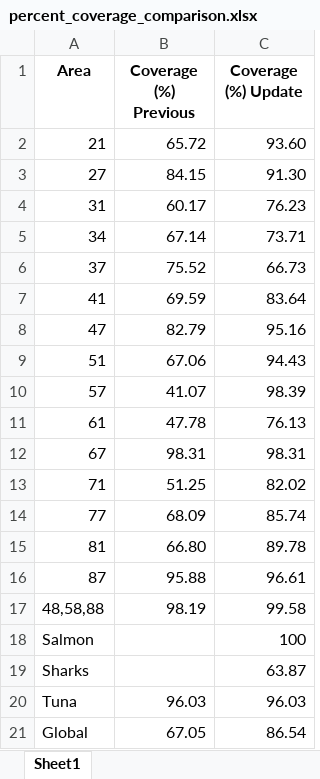
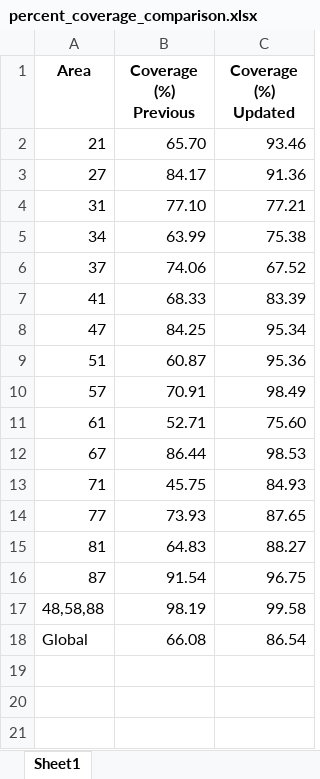
Before and after one commit to samirjohnson48/SOSI-2025, an Excel workbook: output/aggregate_tables/percent_coverage_comparison.xlsx, sheet Sheet1, drawn as a sheet; values as stored, in another font and other column widths than the file's, no borders; removed rows and columns are numbered as before the commit, all else as after; the diff names each change by its address in the sheet, - before the commit and + after, or states it on an @@ line.

```diff
--- a/output/aggregate_tables/percent_coverage_comparison.xlsx (sheet Sheet1)
+++ b/output/aggregate_tables/percent_coverage_comparison.xlsx (sheet Sheet1)
-C1: Coverage (%) Update
+C1: Coverage (%) Updated
-B2 (Coverage (%) Previous): 65.72
+B2 (Coverage (%) Previous): 65.70
-C2 (Coverage (%) Updated): 93.60
+C2 (Coverage (%) Updated): 93.46
-B3 (Coverage (%) Previous): 84.15
+B3 (Coverage (%) Previous): 84.17
-C3 (Coverage (%) Updated): 91.30
+C3 (Coverage (%) Updated): 91.36
-B4 (Coverage (%) Previous): 60.17
+B4 (Coverage (%) Previous): 77.10
-C4 (Coverage (%) Updated): 76.23
+C4 (Coverage (%) Updated): 77.21
-B5 (Coverage (%) Previous): 67.14
+B5 (Coverage (%) Previous): 63.99
-C5 (Coverage (%) Updated): 73.71
+C5 (Coverage (%) Updated): 75.38
-B6 (Coverage (%) Previous): 75.52
+B6 (Coverage (%) Previous): 74.06
-C6 (Coverage (%) Updated): 66.73
+C6 (Coverage (%) Updated): 67.52
-B7 (Coverage (%) Previous): 69.59
+B7 (Coverage (%) Previous): 68.33
-C7 (Coverage (%) Updated): 83.64
+C7 (Coverage (%) Updated): 83.39
-B8 (Coverage (%) Previous): 82.79
+B8 (Coverage (%) Previous): 84.25
-C8 (Coverage (%) Updated): 95.16
+C8 (Coverage (%) Updated): 95.34
-B9 (Coverage (%) Previous): 67.06
+B9 (Coverage (%) Previous): 60.87
-C9 (Coverage (%) Updated): 94.43
+C9 (Coverage (%) Updated): 95.36
-B10 (Coverage (%) Previous): 41.07
+B10 (Coverage (%) Previous): 70.91
-C10 (Coverage (%) Updated): 98.39
+C10 (Coverage (%) Updated): 98.49
-B11 (Coverage (%) Previous): 47.78
+B11 (Coverage (%) Previous): 52.71
-C11 (Coverage (%) Updated): 76.13
+C11 (Coverage (%) Updated): 75.60
-B12 (Coverage (%) Previous): 98.31
+B12 (Coverage (%) Previous): 86.44
-C12 (Coverage (%) Updated): 98.31
+C12 (Coverage (%) Updated): 98.53
-B13 (Coverage (%) Previous): 51.25
+B13 (Coverage (%) Previous): 45.75
-C13 (Coverage (%) Updated): 82.02
+C13 (Coverage (%) Updated): 84.93
-B14 (Coverage (%) Previous): 68.09
+B14 (Coverage (%) Previous): 73.93
-C14 (Coverage (%) Updated): 85.74
+C14 (Coverage (%) Updated): 87.65
-B15 (Coverage (%) Previous): 66.80
+B15 (Coverage (%) Previous): 64.83
-C15 (Coverage (%) Updated): 89.78
+C15 (Coverage (%) Updated): 88.27
-B16 (Coverage (%) Previous): 95.88
+B16 (Coverage (%) Previous): 91.54
-C16 (Coverage (%) Updated): 96.61
+C16 (Coverage (%) Updated): 96.75
-row 18: Salmon |  | 100
-row 19: Sharks |  | 63.87
-row 20: Tuna | 96.03 | 96.03
-B18 (Coverage (%) Previous): 67.05
+B18 (Coverage (%) Previous): 66.08
```
Also changed, not shown: output/aggregate_tables/Area Statistics/area_31_summary.xlsx, output/aggregate_tables/comparison_by_landings.xlsx, 39 other files.
